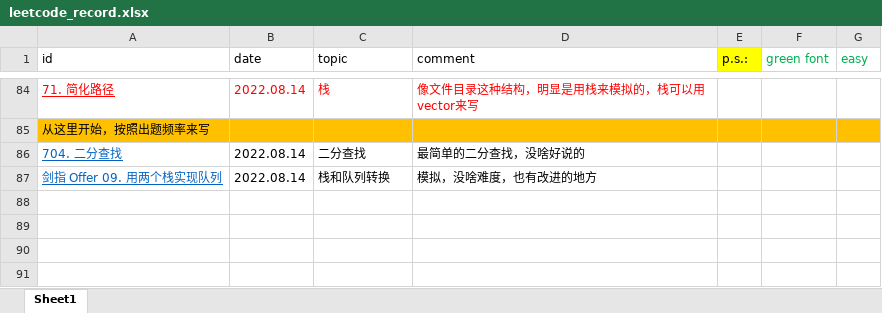
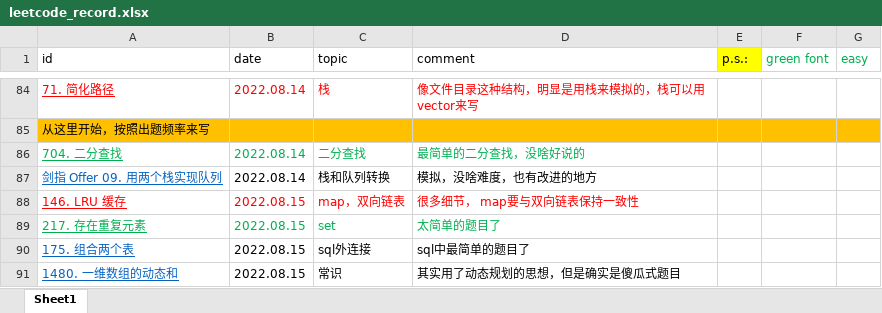
Before and after one commit to han1999/leetcode, an Excel workbook: leetcode_record.xlsx, sheet Sheet1, drawn as a sheet; only a part is shown, gaps mark what is left out; values as stored, in another font and other column widths than the file's, no borders; the diff names each change by its address in the sheet, - before the commit and + after, or states it on an @@ line.

```diff
--- a/leetcode_record.xlsx (sheet Sheet1)
+++ b/leetcode_record.xlsx (sheet Sheet1)
-A86 text colour: #0563C1
+A86 text colour: #00B050
-B86:D86 text colour: black
+B86:D86 text colour: #00B050
+row 88: 146. LRU 缓存 | 2022.08.15 | map，双向链表 | 很多细节， map要与双向链表保持一致性
+row 89: 217. 存在重复元素 | 2022.08.15 | set | 太简单的题目了
+row 90: 175. 组合两个表 | 2022.08.15 | sql外连接 | sql中最简单的题目了
+row 91: 1480. 一维数组的动态和 | 2022.08.15 | 常识 | 其实用了动态规划的思想，但是确实是傻瓜式题目
```
Also changed, not shown: 5 other files.
